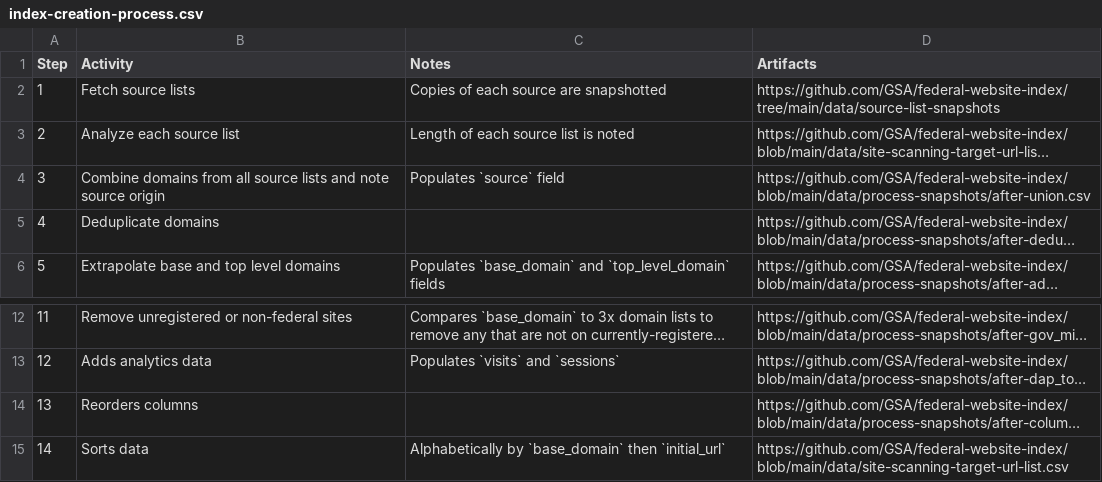
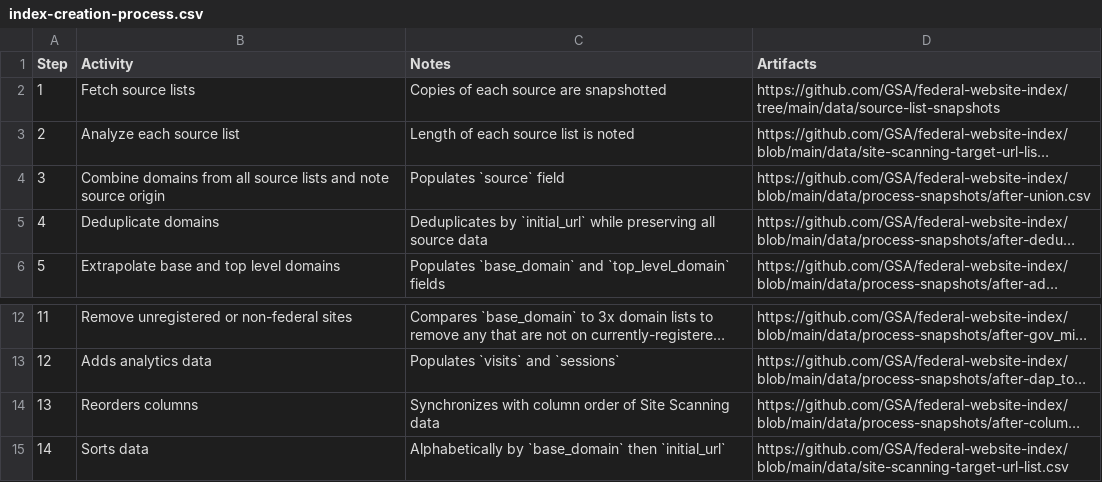
Before and after one commit to GSA/site-scanning-documentation, a CSV file: data/index-creation-process.csv, drawn as a sheet; only a part is shown, gaps mark what is left out; long unchanged cells end in …; the diff names each change by its address in the sheet, - before the commit and + after, or states it on an @@ line.

Commit message:
Add descriptions to deduplication and column reorder steps

```diff
--- a/data/index-creation-process.csv
+++ b/data/index-creation-process.csv
-C5 (Notes): (empty)
+C5 (Notes): Deduplicates by `initial_url` while preserving all source data
-C14 (Notes): (empty)
+C14 (Notes): Synchronizes with column order of Site Scanning data
```
